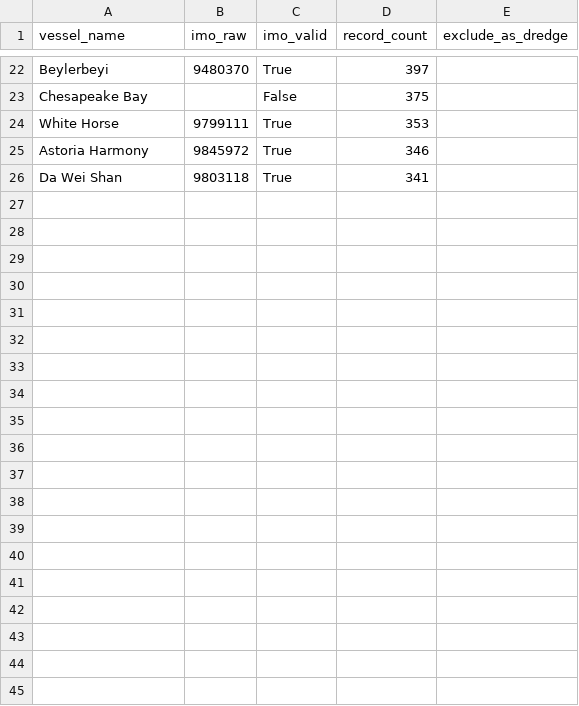
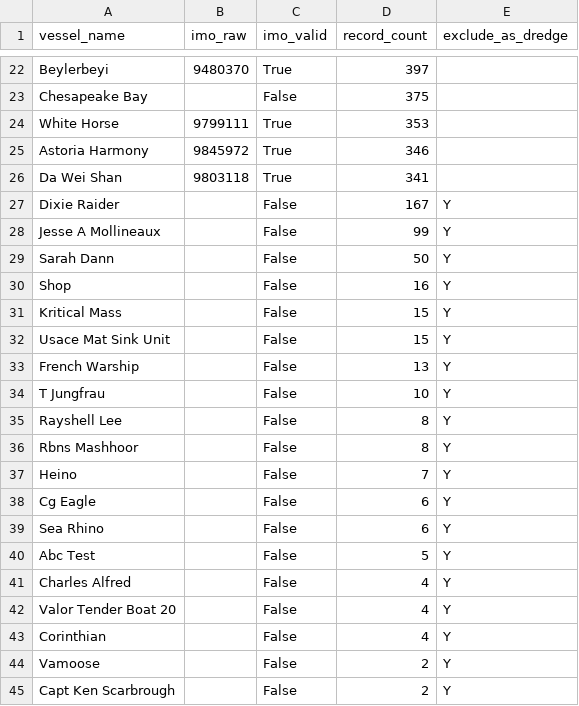
Before and after one commit to theshipsagent/MRTIS, a CSV file: dictionaries/dredge_exclusions.csv, drawn as a sheet; only a part is shown, gaps mark what is left out.

```diff
--- a/dictionaries/dredge_exclusions.csv
+++ b/dictionaries/dredge_exclusions.csv
@@ -26 +26,20 @@ Astoria Harmony,9845972,True,346,
 Da Wei Shan,9803118,True,341,
+Dixie Raider,,False,167,Y
+Jesse A Mollineaux,,False,99,Y
+Sarah Dann,,False,50,Y
+Shop,,False,16,Y
+Kritical Mass,,False,15,Y
+Usace Mat Sink Unit,,False,15,Y
+French Warship,,False,13,Y
+T Jungfrau,,False,10,Y
+Rayshell Lee,,False,8,Y
+Rbns Mashhoor,,False,8,Y
+Heino,,False,7,Y
+Cg Eagle,,False,6,Y
+Sea Rhino,,False,6,Y
+Abc Test,,False,5,Y
+Charles Alfred,,False,4,Y
+Valor Tender Boat 20,,False,4,Y
+Corinthian,,False,4,Y
+Vamoose,,False,2,Y
+Capt Ken Scarbrough,,False,2,Y
```
Also changed, not shown: dictionaries/fgis_match_review.csv, 6 other files.
